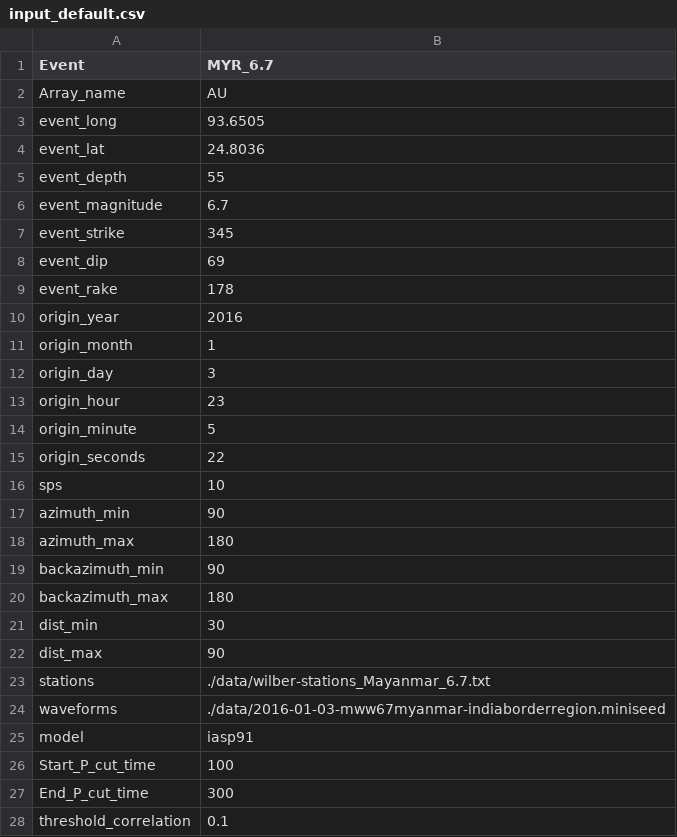
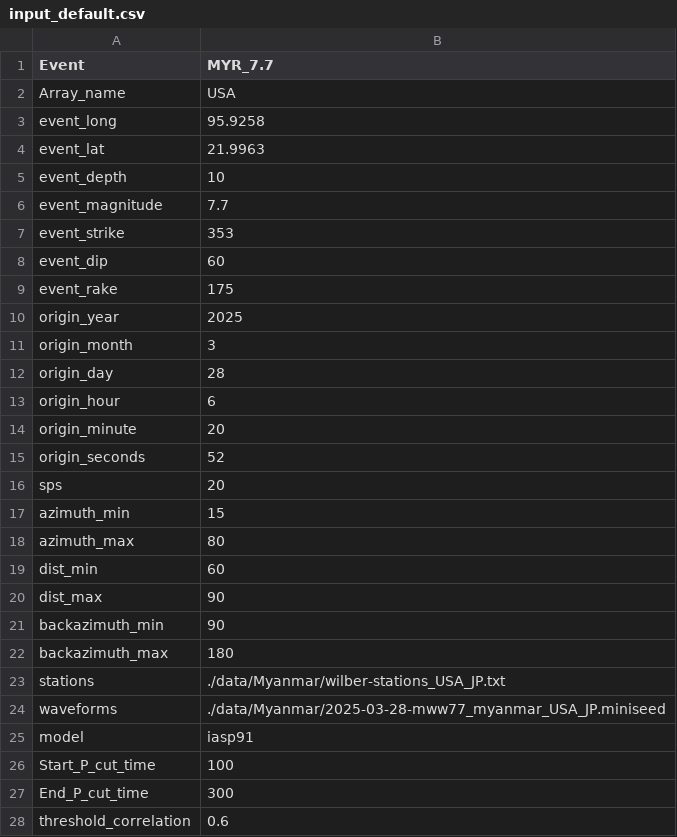
Before and after one commit to ajay6763/earthquake_bp_obspy, a CSV file: input_default.csv, drawn as a sheet; only a part is shown; the diff covers the shown part only.

```diff
--- a/input_default.csv
+++ b/input_default.csv
@@ -1,25 +1,25 @@
-Event,MYR_6.7
-Array_name,AU
-event_long,93.6505
-event_lat,24.8036
-event_depth,55
-event_magnitude,6.7
-event_strike,345
-event_dip,69
-event_rake,178
-origin_year,2016
-origin_month,1
-origin_day,3
-origin_hour,23
-origin_minute,5
-origin_seconds,22
-sps,10
-azimuth_min,90
-azimuth_max,180
+Event,MYR_7.7
+Array_name,USA
+event_long,95.9258
+event_lat,21.9963
+event_depth,10
+event_magnitude,7.7
+event_strike,353
+event_dip,60
+event_rake,175
+origin_year,2025
+origin_month,3
+origin_day,28
+origin_hour,6
+origin_minute,20
+origin_seconds,52
+sps,20
+azimuth_min,15
+azimuth_max,80
+dist_min,60
+dist_max,90
 backazimuth_min,90
 backazimuth_max,180
-dist_min,30
-dist_max,90
-stations,./data/wilber-stations_Mayanmar_6.7.txt
-waveforms,./data/2016-01-03-mww67myanmar-indiaborderregion.miniseed
+stations,./data/Myanmar/wilber-stations_USA_JP.txt
+waveforms,./data/Myanmar/2025-03-28-mww77_myanmar_USA_JP.miniseed
 model,iasp91
@@ -27,2 +27,2 @@ Start_P_cut_time,100
 End_P_cut_time,300
-threshold_correlation,0.1
+threshold_correlation,0.6
```
Also changed, not shown: 3 added rows and 10 edited cells elsewhere in this file, 11 other files.
